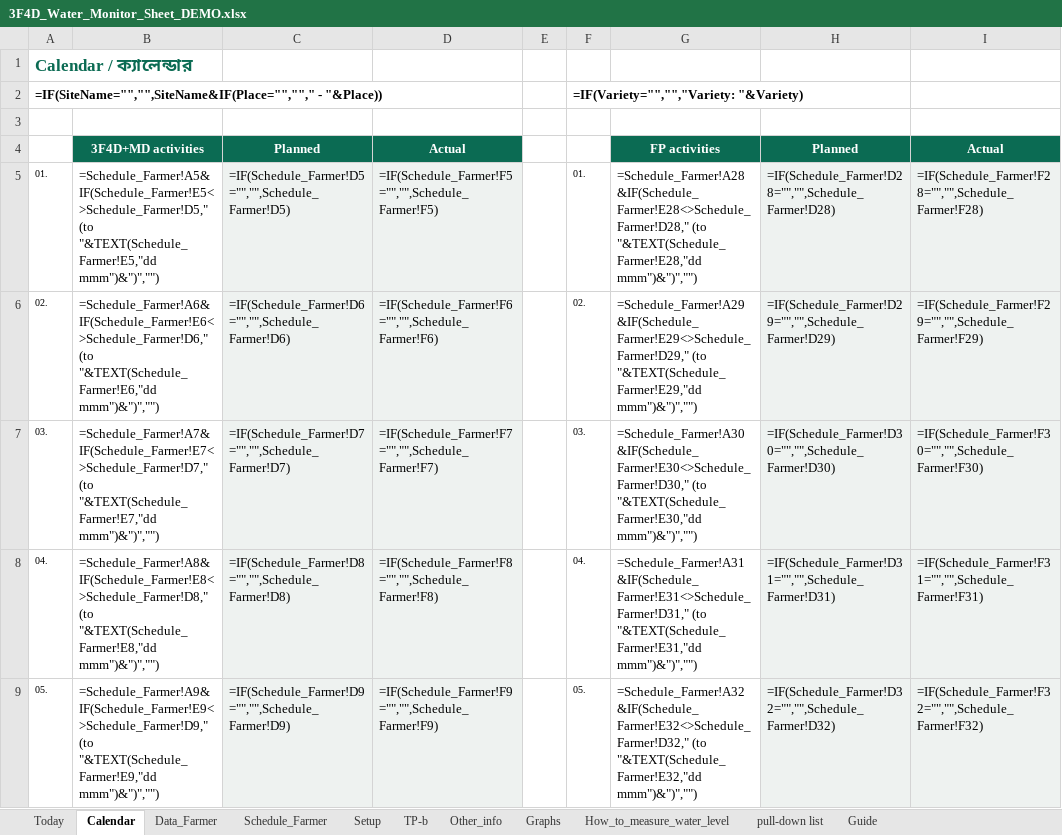
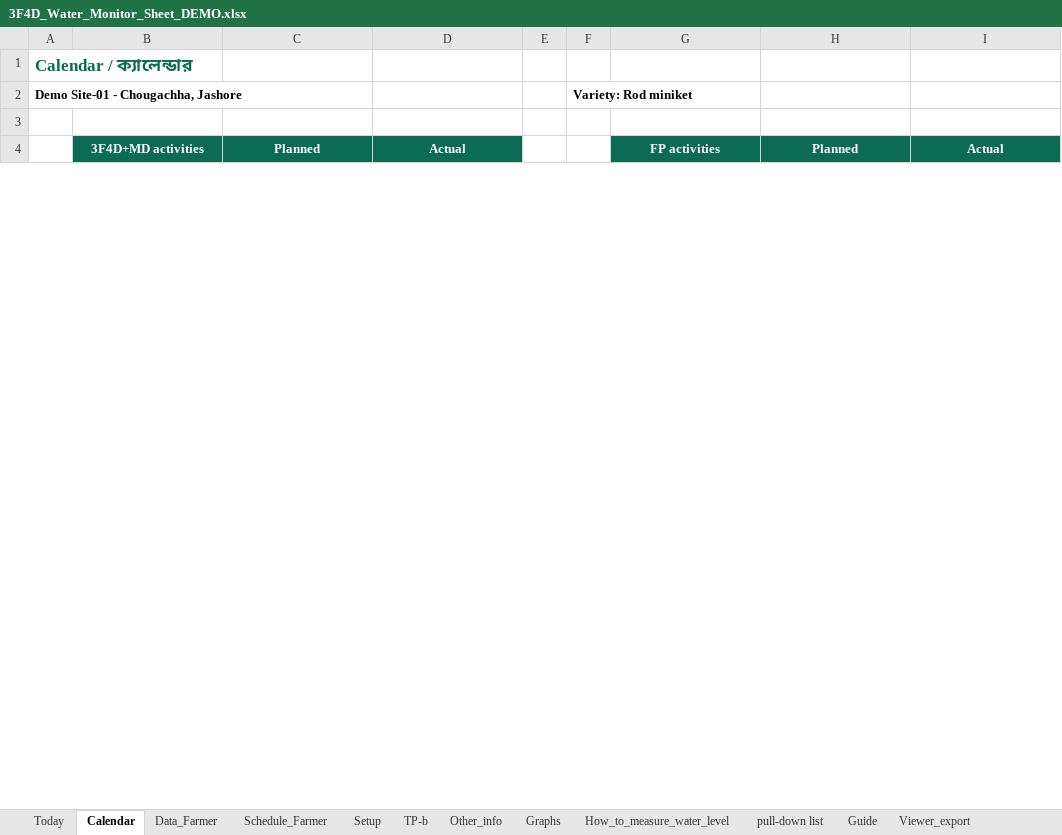
Before and after one commit to akamiyat-cyber/ati-monitor, an Excel workbook: 3F4D_Water_Monitor_Sheet_DEMO.xlsx, sheet Calendar, drawn as a sheet; only a part is shown; values as stored, in another font and other column widths than the file's, no borders; formulas without a stored value are shown as written; removed rows and columns are numbered as before the commit, all else as after; the diff covers the shown part only; the diff names each change by its address in the sheet, - before the commit and + after, or states it on an @@ line.

```diff
--- a/3F4D_Water_Monitor_Sheet_DEMO.xlsx (sheet Calendar)
+++ b/3F4D_Water_Monitor_Sheet_DEMO.xlsx (sheet Calendar)
+sheet tab: Viewer_export
-row 2: =IF(SiteName="","",SiteName&IF(Place="",""," - "&Place)) |  |  |  |  | =IF(Variety="","","Variety: "&Variety)
+row 2: Demo Site-01 - Chougachha, Jashore |  |  |  |  | Variety: Rod miniket
-row 5: 01. | =Schedule_Farmer!A5&IF(Schedule_Farmer!E5<>Schedule_Farmer!D5," (to "&TEXT(Schedule_Farmer!E5,"dd mmm")&")","") | =IF(Schedule_Farmer!D5="","",Schedule_Farmer!D5) | =IF(Schedule_Farmer!F5="","",Schedule_Farmer!F5) |  | 01. | =Schedule_Farmer!A28&IF(Schedule_Farmer!E28<>Schedule_Farmer!D28," (to "&TEXT(Schedule_Farmer!E28,"dd mmm")&")","") | =IF(Schedule_Farmer!D28="","",Schedule_Farmer!D28) | =IF(Schedule_Farmer!F28="","",Schedule_Farmer!F28)
-row 6: 02. | =Schedule_Farmer!A6&IF(Schedule_Farmer!E6<>Schedule_Farmer!D6," (to "&TEXT(Schedule_Farmer!E6,"dd mmm")&")","") | =IF(Schedule_Farmer!D6="","",Schedule_Farmer!D6) | =IF(Schedule_Farmer!F6="","",Schedule_Farmer!F6) |  | 02. | =Schedule_Farmer!A29&IF(Schedule_Farmer!E29<>Schedule_Farmer!D29," (to "&TEXT(Schedule_Farmer!E29,"dd mmm")&")","") | =IF(Schedule_Farmer!D29="","",Schedule_Farmer!D29) | =IF(Schedule_Farmer!F29="","",Schedule_Farmer!F29)
-row 7: 03. | =Schedule_Farmer!A7&IF(Schedule_Farmer!E7<>Schedule_Farmer!D7," (to "&TEXT(Schedule_Farmer!E7,"dd mmm")&")","") | =IF(Schedule_Farmer!D7="","",Schedule_Farmer!D7) | =IF(Schedule_Farmer!F7="","",Schedule_Farmer!F7) |  | 03. | =Schedule_Farmer!A30&IF(Schedule_Farmer!E30<>Schedule_Farmer!D30," (to "&TEXT(Schedule_Farmer!E30,"dd mmm")&")","") | =IF(Schedule_Farmer!D30="","",Schedule_Farmer!D30) | =IF(Schedule_Farmer!F30="","",Schedule_Farmer!F30)
-row 8: 04. | =Schedule_Farmer!A8&IF(Schedule_Farmer!E8<>Schedule_Farmer!D8," (to "&TEXT(Schedule_Farmer!E8,"dd mmm")&")","") | =IF(Schedule_Farmer!D8="","",Schedule_Farmer!D8) | =IF(Schedule_Farmer!F8="","",Schedule_Farmer!F8) |  | 04. | =Schedule_Farmer!A31&IF(Schedule_Farmer!E31<>Schedule_Farmer!D31," (to "&TEXT(Schedule_Farmer!E31,"dd mmm")&")","") | =IF(Schedule_Farmer!D31="","",Schedule_Farmer!D31) | =IF(Schedule_Farmer!F31="","",Schedule_Farmer!F31)
-row 9: 05. | =Schedule_Farmer!A9&IF(Schedule_Farmer!E9<>Schedule_Farmer!D9," (to "&TEXT(Schedule_Farmer!E9,"dd mmm")&")","") | =IF(Schedule_Farmer!D9="","",Schedule_Farmer!D9) | =IF(Schedule_Farmer!F9="","",Schedule_Farmer!F9) |  | 05. | =Schedule_Farmer!A32&IF(Schedule_Farmer!E32<>Schedule_Farmer!D32," (to "&TEXT(Schedule_Farmer!E32,"dd mmm")&")","") | =IF(Schedule_Farmer!D32="","",Schedule_Farmer!D32) | =IF(Schedule_Farmer!F32="","",Schedule_Farmer!F32)
```
Also changed, not shown: 21 added rows, 16 removed rows and 5 edited cells elsewhere in this sheet, sheet Schedule_Farmer, sheet Data_Farmer, sheet Other_info, sheet Today, sheet TP-b, sheet Setup, 2 more sheets, hidden cells, charts or pictures, 3F4D_Water_Monitor_Sheet_TEMPLATE.xlsx, 5 other files.
